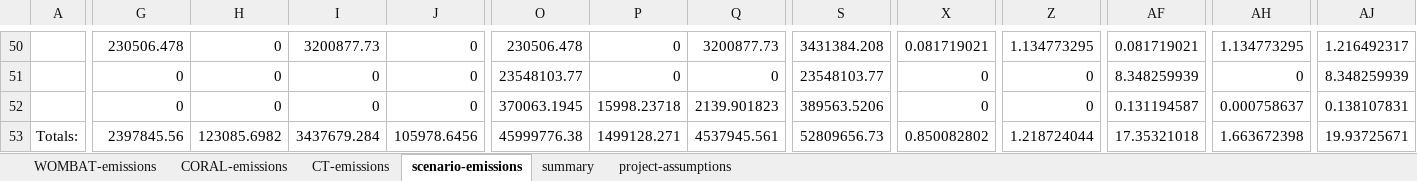
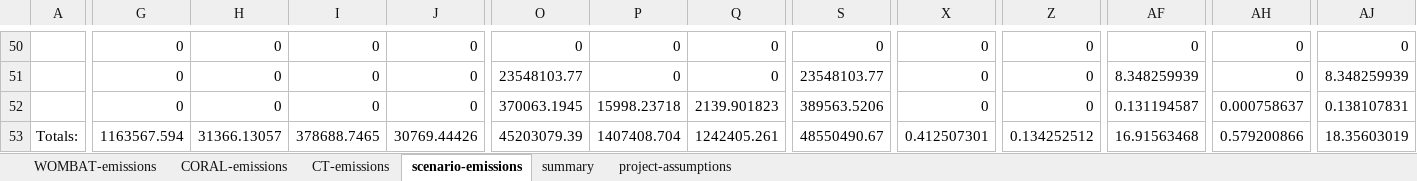
Before and after one commit to Matt-Shields/WCports-emissions, an Excel workbook: Complete_code/scenarios_template.xlsx, sheet scenario-emissions, drawn as a sheet; only a part is shown, gaps mark what is left out; values as stored, in another font and other column widths than the file's, no cell formats; the diff covers the shown part only; the diff names each change by its address in the sheet, - before the commit and + after, or states it on an @@ line.

```diff
--- a/Complete_code/scenarios_template.xlsx (sheet scenario-emissions)
+++ b/Complete_code/scenarios_template.xlsx (sheet scenario-emissions)
-G50: 230506.478
+G50: 0
-I50: 3200877.73
+I50: 0
-O50: 230506.478
+O50: 0
-Q50: 3200877.73
+Q50: 0
-S50: 3431384.208
+S50: 0
-X50: 0.081719021
+X50: 0
-Z50: 1.134773295
+Z50: 0
-AF50: 0.081719021
+AF50: 0
-AH50: 1.134773295
+AH50: 0
-AJ50: 1.216492317
+AJ50: 0
-G53: 2397845.56
+G53: 1163567.594
-H53: 123085.6982
+H53: 31366.13057
-I53: 3437679.284
+I53: 378688.7465
-J53: 105978.6456
+J53: 30769.44426
-O53: 45999776.38
+O53: 45203079.39
-P53: 1499128.271
+P53: 1407408.704
-Q53: 4537945.561
+Q53: 1242405.261
-S53: 52809656.73
+S53: 48550490.67
-X53: 0.850082802
+X53: 0.412507301
-Z53: 1.218724044
+Z53: 0.134252512
-AF53: 17.35321018
+AF53: 16.91563468
-AH53: 1.663672398
+AH53: 0.579200866
-AJ53: 19.93725671
+AJ53: 18.35603019
```
Also changed, not shown: 11 added rows, 11 removed rows and 427 edited cells elsewhere in this sheet, sheet summary, sheet CORAL-emissions, sheet WOMBAT-emissions, cell formats, Complete_code/CORAL/results/Emissions/all_scenarios.xlsx, 3 other files.
